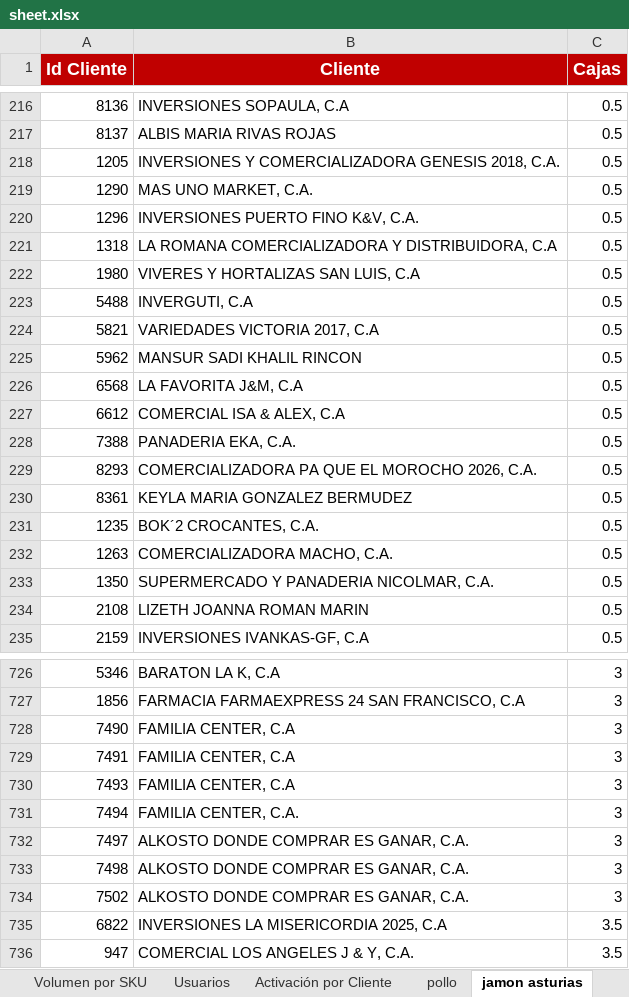
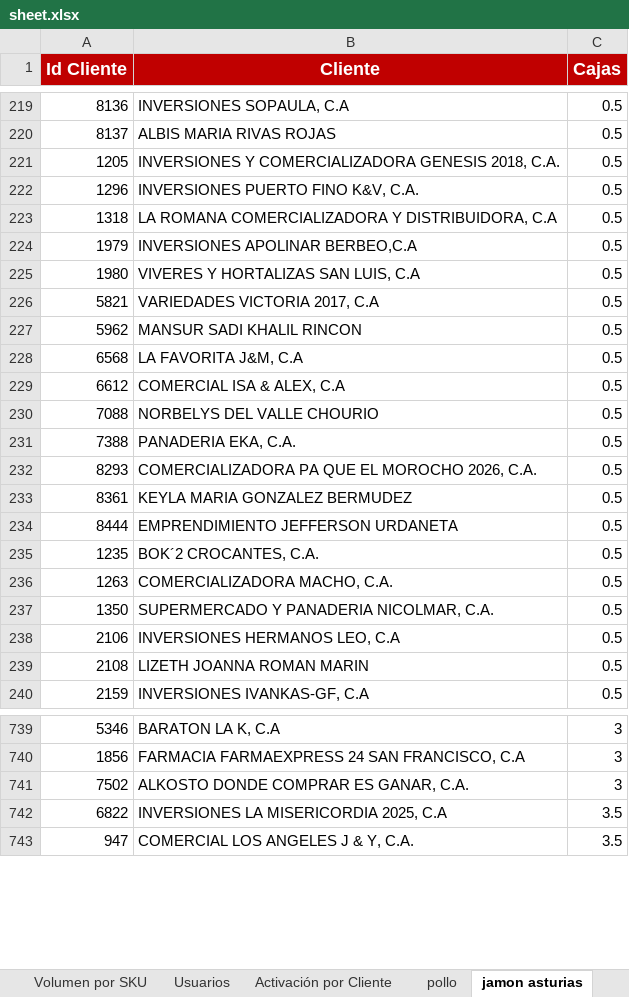
Before and after one commit to pagoscodizulca-svg/dashboard-fdv---planificador, an Excel workbook: sheet.xlsx, sheet jamon asturias, drawn as a sheet; only a part is shown, gaps mark what is left out; values as stored, in another font and other column widths than the file's, no borders; charts and pictures not drawn; removed rows and columns are numbered as before the commit, all else as after; the diff covers the shown part only; the diff names each change by its address in the sheet, - before the commit and + after, or states it on an @@ line.

```diff
--- a/sheet.xlsx (sheet jamon asturias)
+++ b/sheet.xlsx (sheet jamon asturias)
-row 219: 1290 | MAS UNO MARKET, C.A. | 0.5
+row 224: 1979 | INVERSIONES APOLINAR BERBEO,C.A | 0.5
-row 223: 5488 | INVERGUTI, C.A | 0.5
+row 230: 7088 | NORBELYS DEL VALLE CHOURIO | 0.5
+row 234: 8444 | EMPRENDIMIENTO JEFFERSON URDANETA | 0.5
+row 238: 2106 | INVERSIONES HERMANOS LEO, C.A | 0.5
-row 728: 7490 | FAMILIA CENTER, C.A | 3
-row 729: 7491 | FAMILIA CENTER, C.A | 3
-row 730: 7493 | FAMILIA CENTER, C.A | 3
-row 731: 7494 | FAMILIA CENTER, C.A. | 3
-row 732: 7497 | ALKOSTO DONDE COMPRAR ES GANAR, C.A. | 3
-row 733: 7498 | ALKOSTO DONDE COMPRAR ES GANAR, C.A. | 3
```
Also changed, not shown: 44 added rows, 31 removed rows and 1 edited cell elsewhere in this sheet, sheet Volumen por SKU, sheet Azucar, sheet pollo, sheet Enteros Ligeros, sheet Aceite, sheet Grid de Activación por Vendedor, 1 more sheet, 32 other files.
